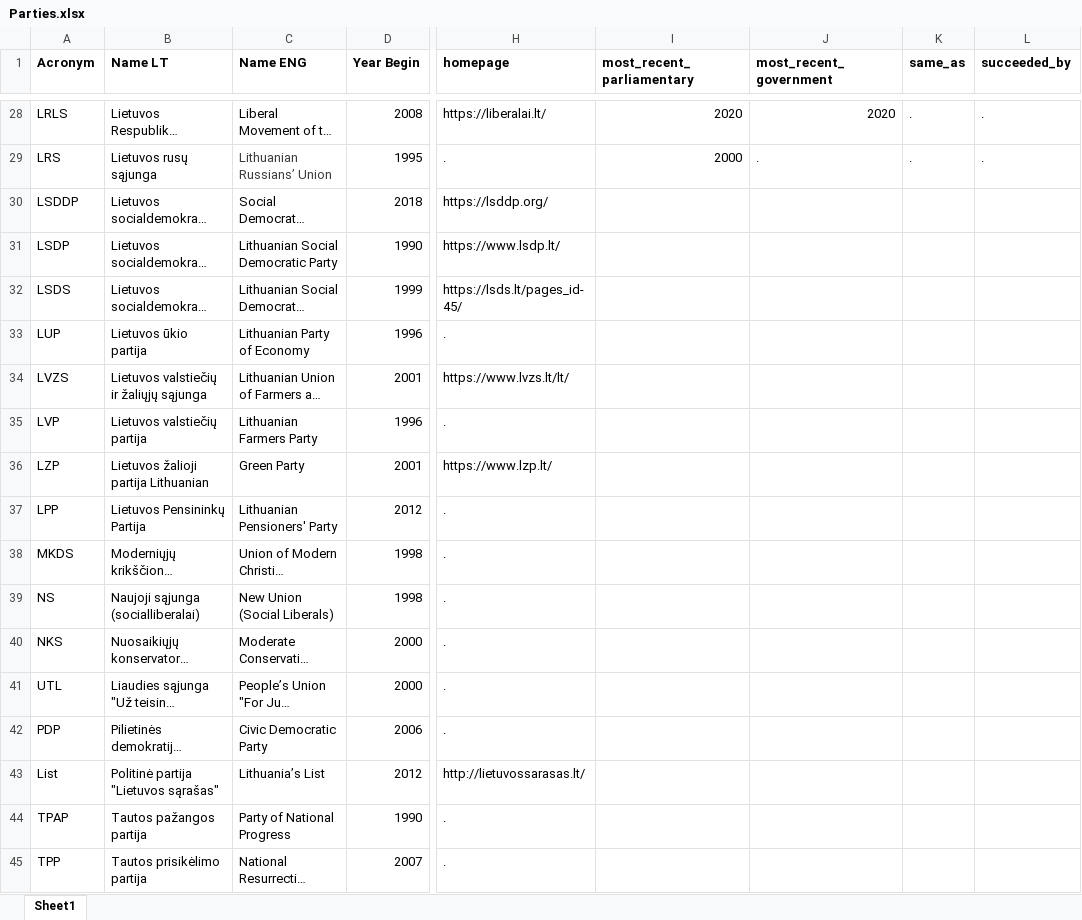
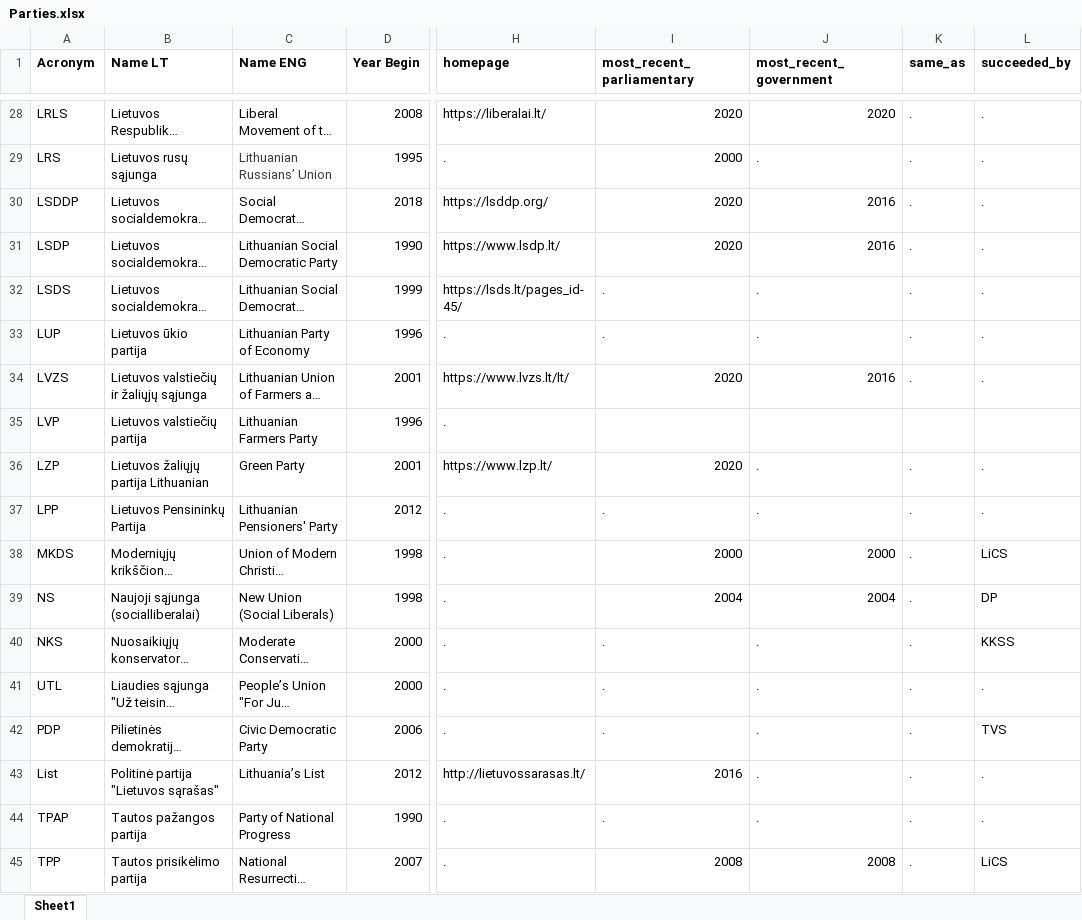
Before and after one commit to lukas-pkl/Populism, an Excel workbook: LT_Dataset/Parties.xlsx, sheet Sheet1, drawn as a sheet; only a part is shown, gaps mark what is left out; long unchanged cells end in …; values as stored, in another font and other column widths than the file's, no borders; the diff covers the shown part only; the diff names each change by its address in the sheet, - before the commit and + after, or states it on an @@ line.

```diff
--- a/LT_Dataset/Parties.xlsx (sheet Sheet1)
+++ b/LT_Dataset/Parties.xlsx (sheet Sheet1)
-I30:I31 (most_recent_parliamentary): (empty)
+I30:I31 (most_recent_parliamentary): 2020
-J30:J31 (most_recent_government): (empty)
+J30:J31 (most_recent_government): 2016
-K30:K34 (same_as): (empty)
+K30:K34 (same_as): .
-L30:L34 (succeeded_by): (empty)
+L30:L34 (succeeded_by): .
-I32:I33 (most_recent_parliamentary): (empty)
+I32:I33 (most_recent_parliamentary): .
-J32:J33 (most_recent_government): (empty)
+J32:J33 (most_recent_government): .
-I34 (most_recent_parliamentary): (empty)
+I34 (most_recent_parliamentary): 2020
-J34 (most_recent_government): (empty)
+J34 (most_recent_government): 2016
-B36 (Name LT): Lietuvos žalioji partija Lithuanian
+B36 (Name LT): Lietuvos žaliųjų partija Lithuanian
-I36 (most_recent_parliamentary): (empty)
+I36 (most_recent_parliamentary): 2020
-J36:J37 (most_recent_government): (empty)
+J36:J37 (most_recent_government): .
-K36:K45 (same_as): (empty)
+K36:K45 (same_as): .
-L36:L37 (succeeded_by): (empty)
+L36:L37 (succeeded_by): .
-I37 (most_recent_parliamentary): (empty)
+I37 (most_recent_parliamentary): .
-I38 (most_recent_parliamentary): (empty)
+I38 (most_recent_parliamentary): 2000
-J38 (most_recent_government): (empty)
+J38 (most_recent_government): 2000
-L38 (succeeded_by): (empty)
+L38 (succeeded_by): LiCS
-I39 (most_recent_parliamentary): (empty)
+I39 (most_recent_parliamentary): 2004
-J39 (most_recent_government): (empty)
+J39 (most_recent_government): 2004
-L39 (succeeded_by): (empty)
+L39 (succeeded_by): DP
-I40:I42 (most_recent_parliamentary): (empty)
+I40:I42 (most_recent_parliamentary): .
-J40:J44 (most_recent_government): (empty)
+J40:J44 (most_recent_government): .
-L40 (succeeded_by): (empty)
+L40 (succeeded_by): KKSS
-L41 (succeeded_by): (empty)
+L41 (succeeded_by): .
-L42 (succeeded_by): (empty)
+L42 (succeeded_by): TVS
-I43 (most_recent_parliamentary): (empty)
+I43 (most_recent_parliamentary): 2016
-L43:L44 (succeeded_by): (empty)
+L43:L44 (succeeded_by): .
-I44 (most_recent_parliamentary): (empty)
+I44 (most_recent_parliamentary): .
-I45 (most_recent_parliamentary): (empty)
+I45 (most_recent_parliamentary): 2008
-J45 (most_recent_government): (empty)
+J45 (most_recent_government): 2008
-L45 (succeeded_by): (empty)
+L45 (succeeded_by): LiCS
```
Also changed, not shown: 50 edited cells elsewhere in this sheet, 1 other file.
